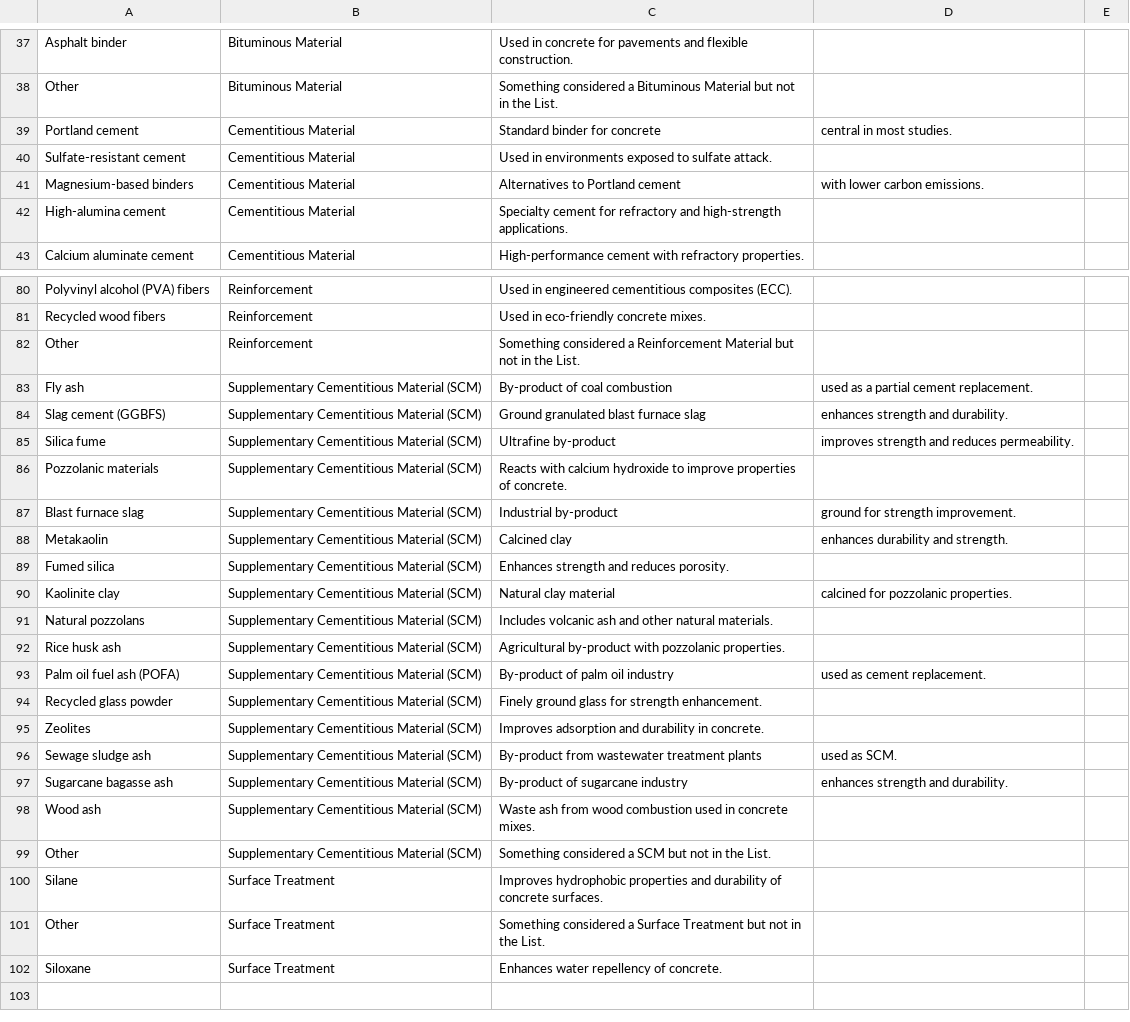
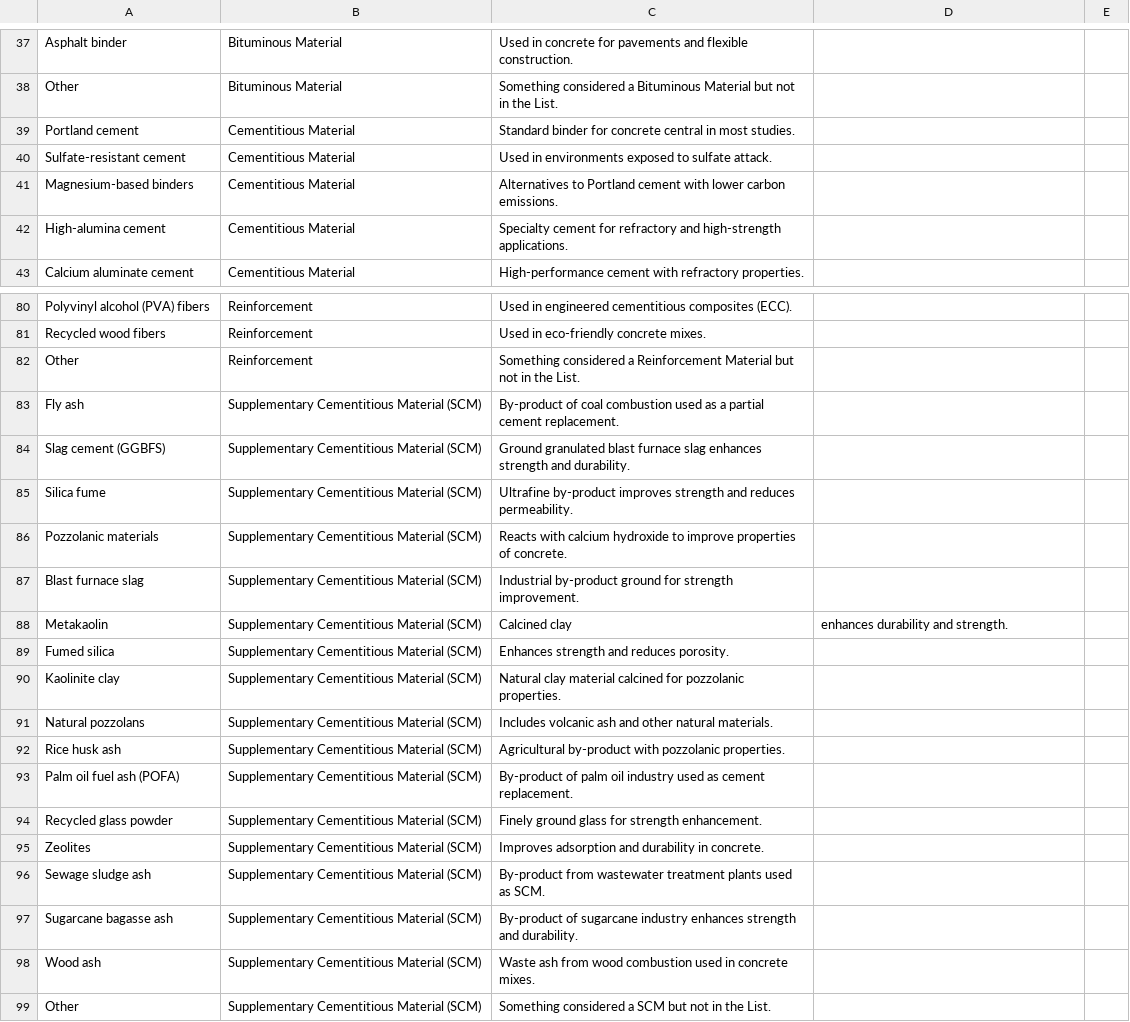
Before and after one commit to TManninger-smg/SMDC, a CSV file: Materials.CSV, drawn as a sheet; only a part is shown, gaps mark what is left out; the shorter side is filled out with more unchanged rows; the diff covers the shown part only.

Commit message:
Update Materials.CSV
updates

```diff
--- a/Materials.CSV
+++ b/Materials.CSV
@@ -38,5 +38,5 @@ Asphalt binder,Bituminous Material,Used in concrete for pavements and flexible c
 Other,Bituminous Material,Something considered a Bituminous Material but not in the List.
-Portland cement,Cementitious Material,Standard binder for concrete, central in most studies.
+Portland cement,Cementitious Material,Standard binder for concrete central in most studies.
 Sulfate-resistant cement,Cementitious Material,Used in environments exposed to sulfate attack.
-Magnesium-based binders,Cementitious Material,Alternatives to Portland cement, with lower carbon emissions.
+Magnesium-based binders,Cementitious Material,Alternatives to Portland cement with lower carbon emissions.
 High-alumina cement,Cementitious Material,Specialty cement for refractory and high-strength applications.
@@ -82,17 +82,17 @@ Recycled wood fibers,Reinforcement,Used in eco-friendly concrete mixes.
 Other,Reinforcement,Something considered a Reinforcement Material but not in the List.
-Fly ash,Supplementary Cementitious Material (SCM),By-product of coal combustion, used as a partial cement replacement.
-Slag cement (GGBFS),Supplementary Cementitious Material (SCM),Ground granulated blast furnace slag, enhances strength and durability.
-Silica fume,Supplementary Cementitious Material (SCM),Ultrafine by-product, improves strength and reduces permeability.
+Fly ash,Supplementary Cementitious Material (SCM),By-product of coal combustion used as a partial cement replacement.
+Slag cement (GGBFS),Supplementary Cementitious Material (SCM),Ground granulated blast furnace slag enhances strength and durability.
+Silica fume,Supplementary Cementitious Material (SCM),Ultrafine by-product improves strength and reduces permeability.
 Pozzolanic materials,Supplementary Cementitious Material (SCM),Reacts with calcium hydroxide to improve properties of concrete.
-Blast furnace slag,Supplementary Cementitious Material (SCM),Industrial by-product, ground for strength improvement.
+Blast furnace slag,Supplementary Cementitious Material (SCM),Industrial by-product ground for strength improvement.
 Metakaolin,Supplementary Cementitious Material (SCM),Calcined clay, enhances durability and strength.
 Fumed silica,Supplementary Cementitious Material (SCM),Enhances strength and reduces porosity.
-Kaolinite clay,Supplementary Cementitious Material (SCM),Natural clay material, calcined for pozzolanic properties.
+Kaolinite clay,Supplementary Cementitious Material (SCM),Natural clay material calcined for pozzolanic properties.
 Natural pozzolans,Supplementary Cementitious Material (SCM),Includes volcanic ash and other natural materials.
 Rice husk ash,Supplementary Cementitious Material (SCM),Agricultural by-product with pozzolanic properties.
-Palm oil fuel ash (POFA),Supplementary Cementitious Material (SCM),By-product of palm oil industry, used as cement replacement.
+Palm oil fuel ash (POFA),Supplementary Cementitious Material (SCM),By-product of palm oil industry used as cement replacement.
 Recycled glass powder,Supplementary Cementitious Material (SCM),Finely ground glass for strength enhancement.
 Zeolites,Supplementary Cementitious Material (SCM),Improves adsorption and durability in concrete.
-Sewage sludge ash,Supplementary Cementitious Material (SCM),By-product from wastewater treatment plants, used as SCM.
-Sugarcane bagasse ash,Supplementary Cementitious Material (SCM),By-product of sugarcane industry, enhances strength and durability.
+Sewage sludge ash,Supplementary Cementitious Material (SCM),By-product from wastewater treatment plants used as SCM.
+Sugarcane bagasse ash,Supplementary Cementitious Material (SCM),By-product of sugarcane industry enhances strength and durability.
 Wood ash,Supplementary Cementitious Material (SCM),Waste ash from wood combustion used in concrete mixes.
```
Also changed, not shown: 4 added rows, 4 removed rows and 10 edited cells elsewhere in this file.
